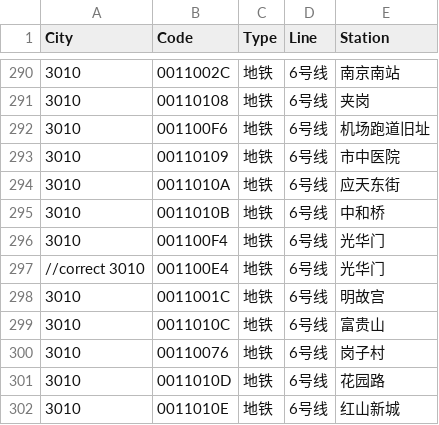
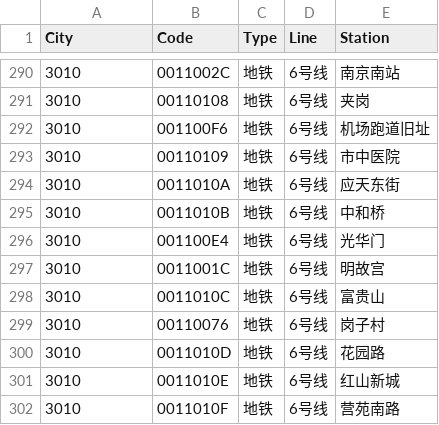
Before and after one commit to HaoTian22/tripreader-data, a CSV file: Jiangsu/Nanjing/metro-tu.csv, drawn as a sheet; only a part is shown, gaps mark what is left out; the shorter side is filled out with more unchanged rows.

```diff
--- a/Jiangsu/Nanjing/metro-tu.csv
+++ b/Jiangsu/Nanjing/metro-tu.csv
@@ -295,4 +295,3 @@ City,Code,Type,Line,Station
 3010,0011010B,地铁,6号线,中和桥
-3010,001100F4,地铁,6号线,光华门
-//correct 3010,001100E4,地铁,6号线,光华门
+3010,001100E4,地铁,6号线,光华门
 3010,0011001C,地铁,6号线,明故宫
```
Also changed, not shown: Jiangsu/Nantong/metro-tu.csv, Jiangsu/Suzhou/bus-tu.csv, 1 other file.
